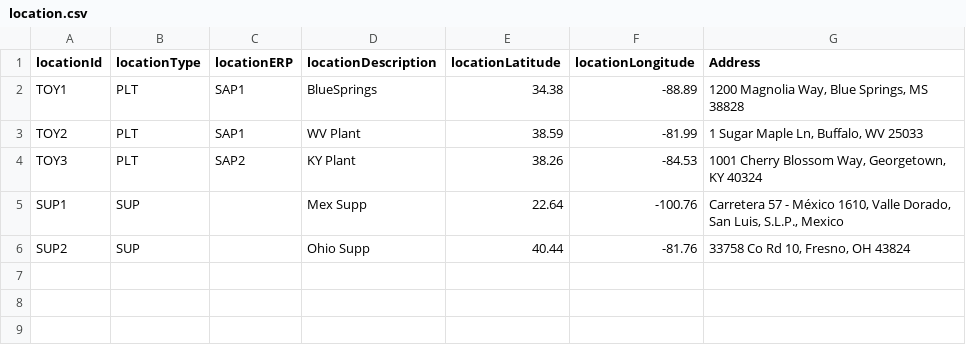
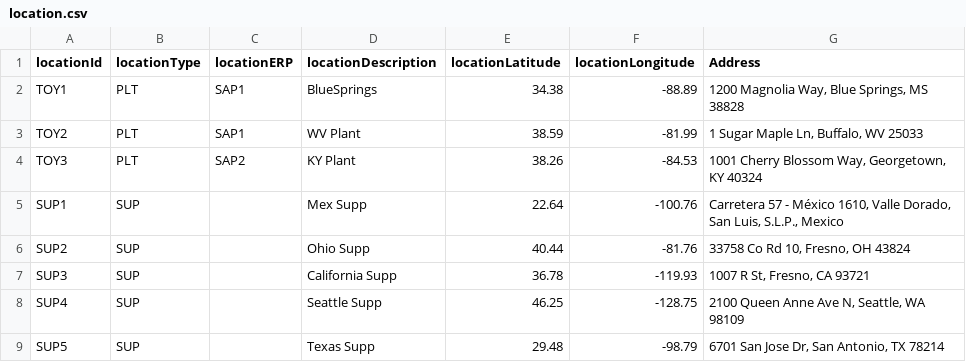
Before and after one commit to gprakash/Multi-Tier-Network, a CSV file: location.csv, drawn as a sheet.

Commit message:
Update location.csv

```diff
--- a/location.csv
+++ b/location.csv
@@ -6 +6,4 @@ SUP1,SUP,,Mex Supp,22.64,-100.76,"Carretera 57 - México 1610, Valle Dorado, San
 SUP2,SUP,,Ohio Supp,40.44,-81.76,"33758 Co Rd 10, Fresno, OH 43824"
+SUP3,SUP,,California Supp,36.78,-119.93,"1007 R St, Fresno, CA 93721"
+SUP4,SUP,,Seattle Supp,46.25,-128.75,"2100 Queen Anne Ave N, Seattle, WA 98109"
+SUP5,SUP,,Texas Supp,29.48,-98.79,"6701 San Jose Dr, San Antonio, TX 78214"
```
